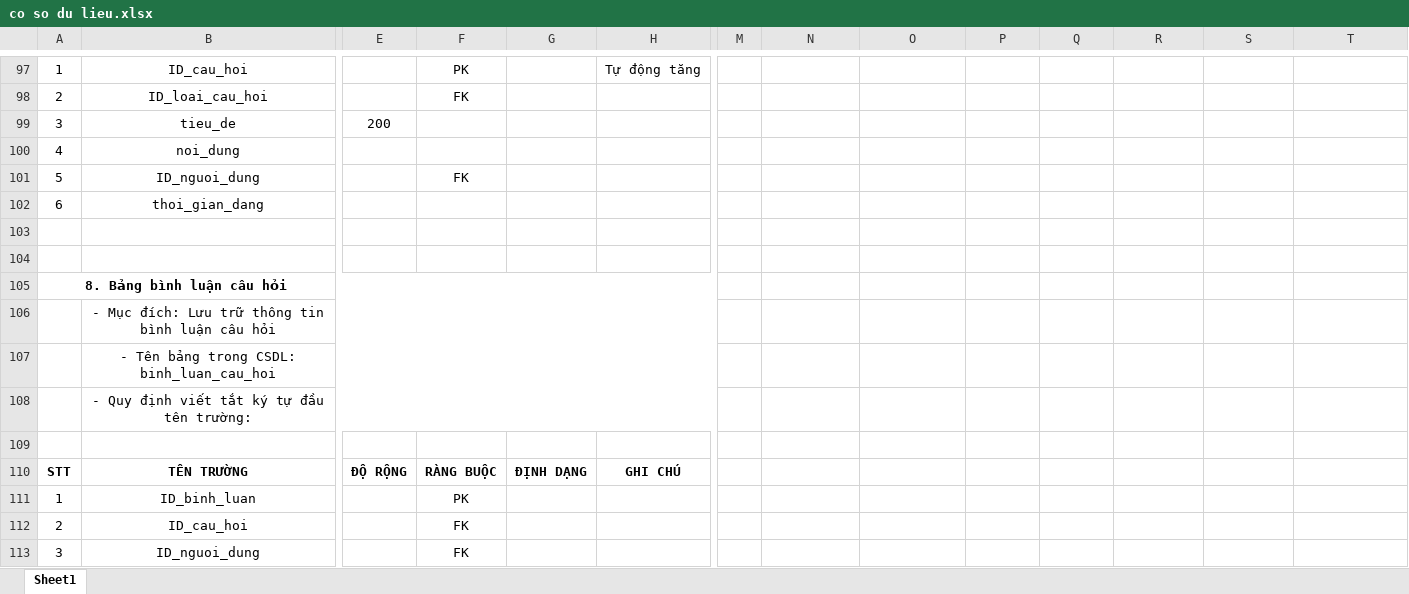
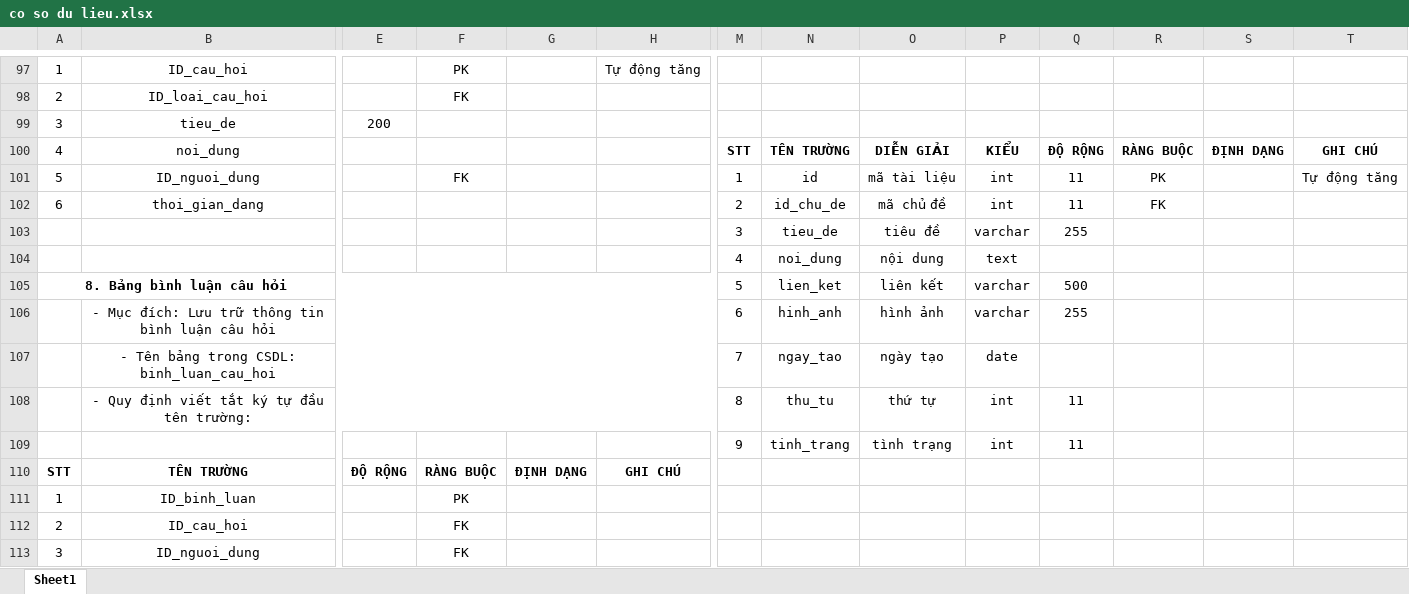
Before and after one commit to hoangdanhthuong/diendanhoctap, an Excel workbook: project/ngoc/co so du lieu.xlsx, sheet Sheet1, drawn as a sheet; only a part is shown, gaps mark what is left out; values as stored, in another font and other column widths than the file's, no borders; removed rows and columns are numbered as before the commit, all else as after; rows hold the shown columns only; the diff names each change by its address in the sheet, - before the commit and + after, or states it on an @@ line.

Commit message:
ngoc 123

```diff
--- a/project/ngoc/co so du lieu.xlsx (sheet Sheet1)
+++ b/project/ngoc/co so du lieu.xlsx (sheet Sheet1)
-M100: (empty)
+M100: STT
-N100: (empty)
+N100: TÊN TRƯỜNG
-O100: (empty)
+O100: DIỄN GIẢI
-P100: (empty)
+P100: KIỂU
-Q100: (empty)
+Q100: ĐỘ RỘNG
-R100: (empty)
+R100: RÀNG BUỘC
-S100: (empty)
+S100: ĐỊNH DẠNG
-T100: (empty)
+T100: GHI CHÚ
-M101: (empty)
+M101: 1
-N101: (empty)
+N101: id
-O101: (empty)
+O101: mã tài liệu
-P101:P102: (empty)
+P101:P102: int
-Q101:Q102: (empty)
+Q101:Q102: 11
-R101: (empty)
+R101: PK
-T101: (empty)
+T101: Tự động tăng
-M102: (empty)
+M102: 2
-N102: (empty)
+N102: id_chu_de
-O102: (empty)
+O102: mã chủ đề
-R102: (empty)
+R102: FK
-row 103: (empty)
+row 103:  |  |  |  |  |  | 3 | tieu_de | tiêu đề | varchar | 255
-row 104: (empty)
+row 104:  |  |  |  |  |  | 4 | noi_dung | nội dung | text
-row 105: 8. Bảng bình luận câu hỏi
-row 106:  | - Mục đích: Lưu trữ thông tin bình luận câu hỏi
-row 107:  | - Tên bảng trong CSDL: binh_luan_cau_hoi
-row 108:  | - Quy định viết tắt ký tự đầu tên trường:
-row 105: (empty)
+row 105: 8. Bảng bình luận câu hỏi |  |  |  |  |  | 5 | lien_ket | liên kết | varchar | 500
+A105:H105 merged
+row 106:  | - Mục đích: Lưu trữ thông tin bình luận câu hỏi |  |  |  |  | 6 | hinh_anh | hình ảnh | varchar | 255
+row 107:  | - Tên bảng trong CSDL: binh_luan_cau_hoi |  |  |  |  | 7 | ngay_tao | ngày tạo | date
+row 108:  | - Quy định viết tắt ký tự đầu tên trường: |  |  |  |  | 8 | thu_tu | thứ tự | int | 11
+row 109:  |  |  |  |  |  | 9 | tinh_trang | tình trạng | int | 11
```
Also changed, not shown: 20 other files.
